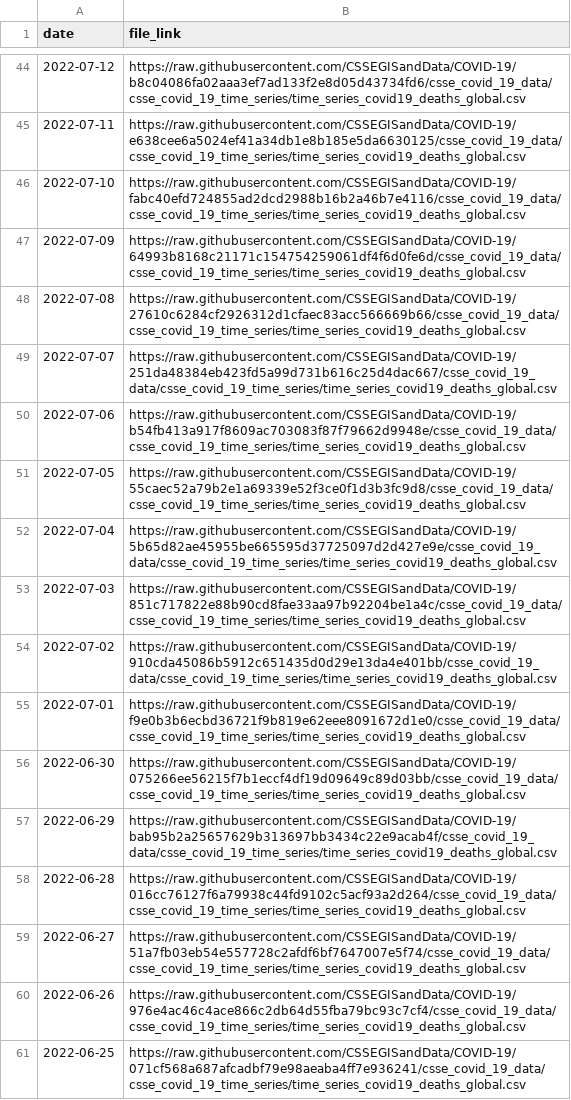
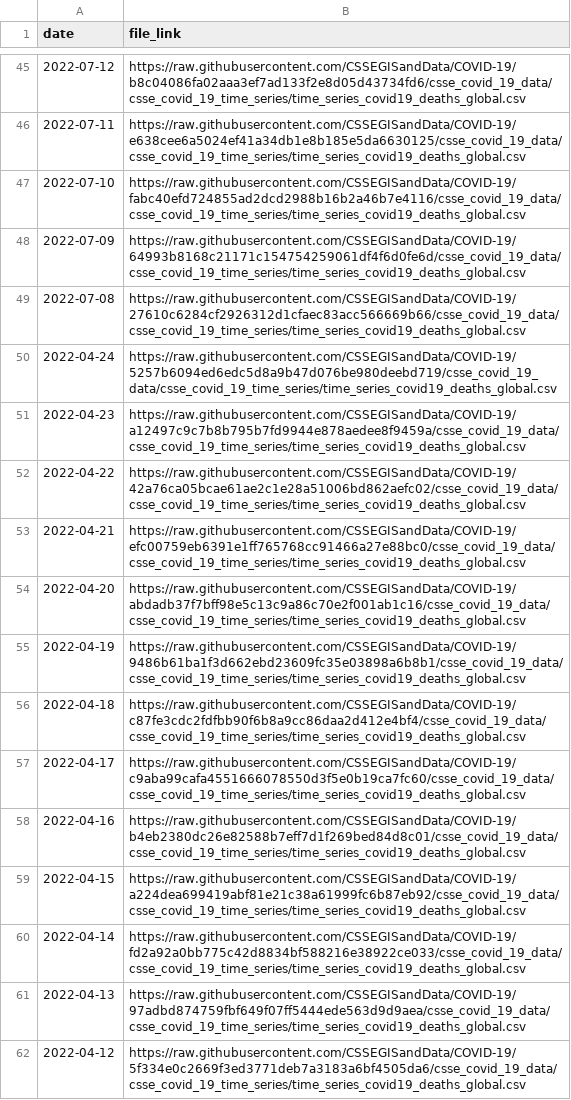
Before and after one commit to Serena-Wang/covidData, a CSV file: data/jhu_global_deaths_data_links.csv, drawn as a sheet; only a part is shown, gaps mark what is left out; the shorter side is filled out with more unchanged rows; removed rows and columns are numbered as before the commit, all else as after; the diff covers the shown part only; the diff names each change by its address in the sheet, - before the commit and + after, or states it on an @@ line.

```diff
--- a/data/jhu_global_deaths_data_links.csv
+++ b/data/jhu_global_deaths_data_links.csv
-row 49: 2022-07-07 | https://raw.githubusercontent.com/CSSEGISandData/COVID-19/251da48384eb423fd5a99d731b616c25d4dac667/csse_covid_19_data/csse_covid_19_time_series/time_series_covid19_deaths_global.csv
-row 50: 2022-07-06 | https://raw.githubusercontent.com/CSSEGISandData/COVID-19/b54fb413a917f8609ac703083f87f79662d9948e/csse_covid_19_data/csse_covid_19_time_series/time_series_covid19_deaths_global.csv
-row 51: 2022-07-05 | https://raw.githubusercontent.com/CSSEGISandData/COVID-19/55caec52a79b2e1a69339e52f3ce0f1d3b3fc9d8/csse_covid_19_data/csse_covid_19_time_series/time_series_covid19_deaths_global.csv
-row 52: 2022-07-04 | https://raw.githubusercontent.com/CSSEGISandData/COVID-19/5b65d82ae45955be665595d37725097d2d427e9e/csse_covid_19_data/csse_covid_19_time_series/time_series_covid19_deaths_global.csv
-row 53: 2022-07-03 | https://raw.githubusercontent.com/CSSEGISandData/COVID-19/851c717822e88b90cd8fae33aa97b92204be1a4c/csse_covid_19_data/csse_covid_19_time_series/time_series_covid19_deaths_global.csv
-row 54: 2022-07-02 | https://raw.githubusercontent.com/CSSEGISandData/COVID-19/910cda45086b5912c651435d0d29e13da4e401bb/csse_covid_19_data/csse_covid_19_time_series/time_series_covid19_deaths_global.csv
-row 55: 2022-07-01 | https://raw.githubusercontent.com/CSSEGISandData/COVID-19/f9e0b3b6ecbd36721f9b819e62eee8091672d1e0/csse_covid_19_data/csse_covid_19_time_series/time_series_covid19_deaths_global.csv
-row 56: 2022-06-30 | https://raw.githubusercontent.com/CSSEGISandData/COVID-19/075266ee56215f7b1eccf4df19d09649c89d03bb/csse_covid_19_data/csse_covid_19_time_series/time_series_covid19_deaths_global.csv
-row 57: 2022-06-29 | https://raw.githubusercontent.com/CSSEGISandData/COVID-19/bab95b2a25657629b313697bb3434c22e9acab4f/csse_covid_19_data/csse_covid_19_time_series/time_series_covid19_deaths_global.csv
-row 58: 2022-06-28 | https://raw.githubusercontent.com/CSSEGISandData/COVID-19/016cc76127f6a79938c44fd9102c5acf93a2d264/csse_covid_19_data/csse_covid_19_time_series/time_series_covid19_deaths_global.csv
-row 59: 2022-06-27 | https://raw.githubusercontent.com/CSSEGISandData/COVID-19/51a7fb03eb54e557728c2afdf6bf7647007e5f74/csse_covid_19_data/csse_covid_19_time_series/time_series_covid19_deaths_global.csv
-row 60: 2022-06-26 | https://raw.githubusercontent.com/CSSEGISandData/COVID-19/976e4ac46c4ace866c2db64d55fba79bc93c7cf4/csse_covid_19_data/csse_covid_19_time_series/time_series_covid19_deaths_global.csv
-row 61: 2022-06-25 | https://raw.githubusercontent.com/CSSEGISandData/COVID-19/071cf568a687afcadbf79e98aeaba4ff7e936241/csse_covid_19_data/csse_covid_19_time_series/time_series_covid19_deaths_global.csv
```
Also changed, not shown: 1 added row and 12 removed rows elsewhere in this file, data/jhu_us_cases_data_links.csv, data/jhu_us_deaths_data_links.csv.
